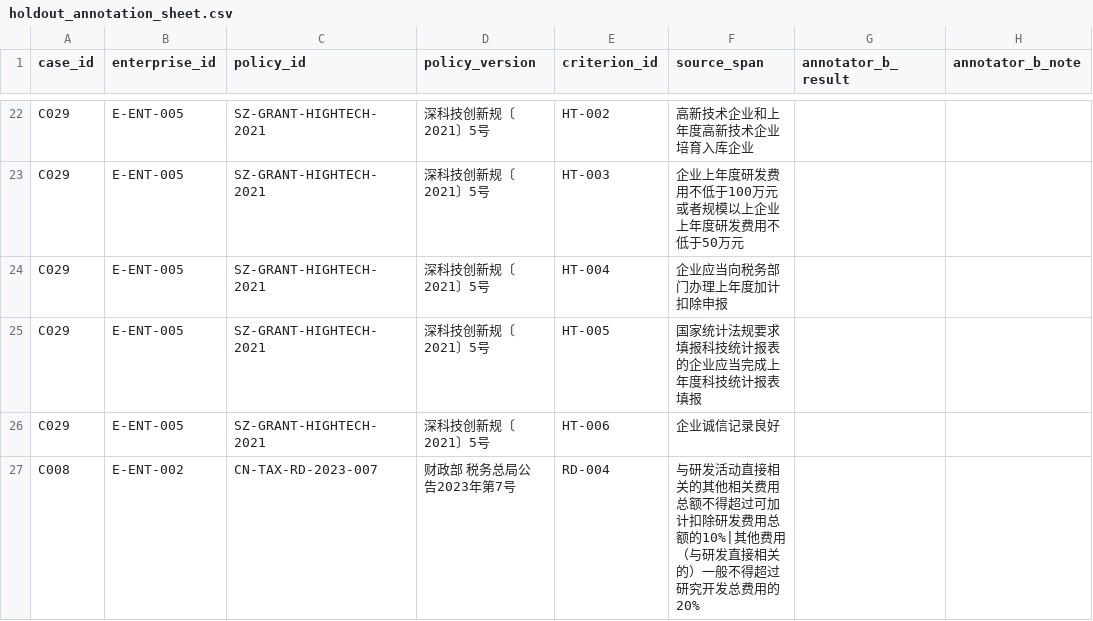
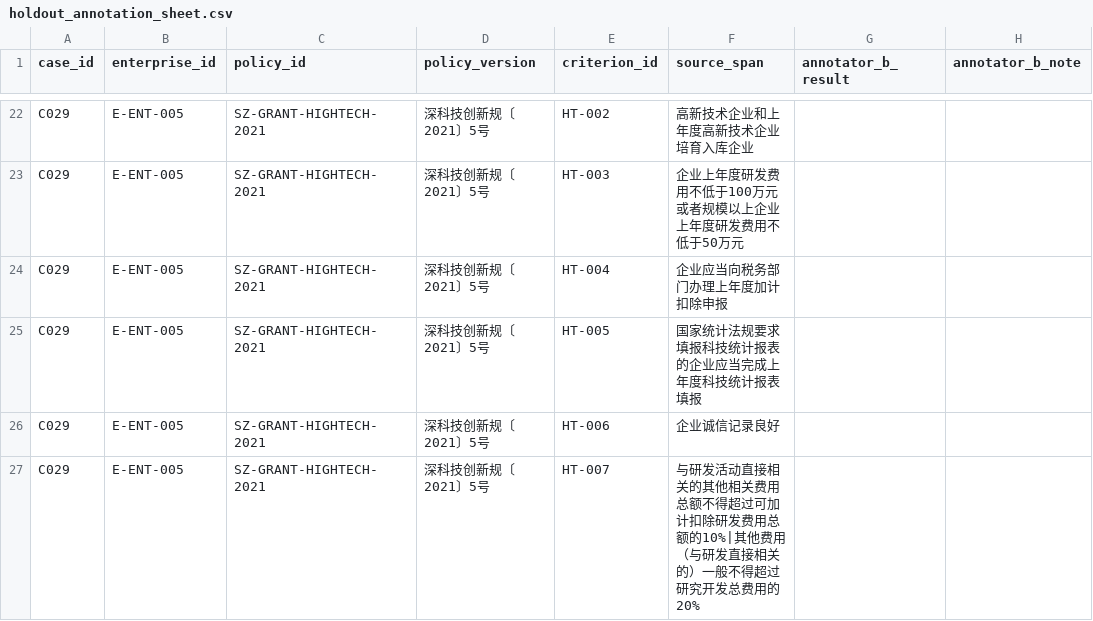
Before and after one commit to sgase233/huice, a CSV file: data/evaluation/holdout_annotation_sheet.csv, drawn as a sheet; only a part is shown, gaps mark what is left out.

```diff
--- a/data/evaluation/holdout_annotation_sheet.csv
+++ b/data/evaluation/holdout_annotation_sheet.csv
@@ -26,2 +26,2 @@ C029,E-ENT-005,SZ-GRANT-HIGHTECH-2021,深科技创新规〔2021〕5号,HT-005,
 C029,E-ENT-005,SZ-GRANT-HIGHTECH-2021,深科技创新规〔2021〕5号,HT-006,企业诚信记录良好,,
-C008,E-ENT-002,CN-TAX-RD-2023-007,财政部 税务总局公告2023年第7号,RD-004,与研发活动直接相关的其他相关费用总额不得超过可加计扣除研发费用总额的10%|其他费用（与研发直接相关的）一般不得超过研究开发总费用的20%,,
+C029,E-ENT-005,SZ-GRANT-HIGHTECH-2021,深科技创新规〔2021〕5号,HT-007,与研发活动直接相关的其他相关费用总额不得超过可加计扣除研发费用总额的10%|其他费用（与研发直接相关的）一般不得超过研究开发总费用的20%,,
```
Also changed, not shown: data/evaluation/labels.csv, data/policies/criteria_review.csv, 1 other file.
